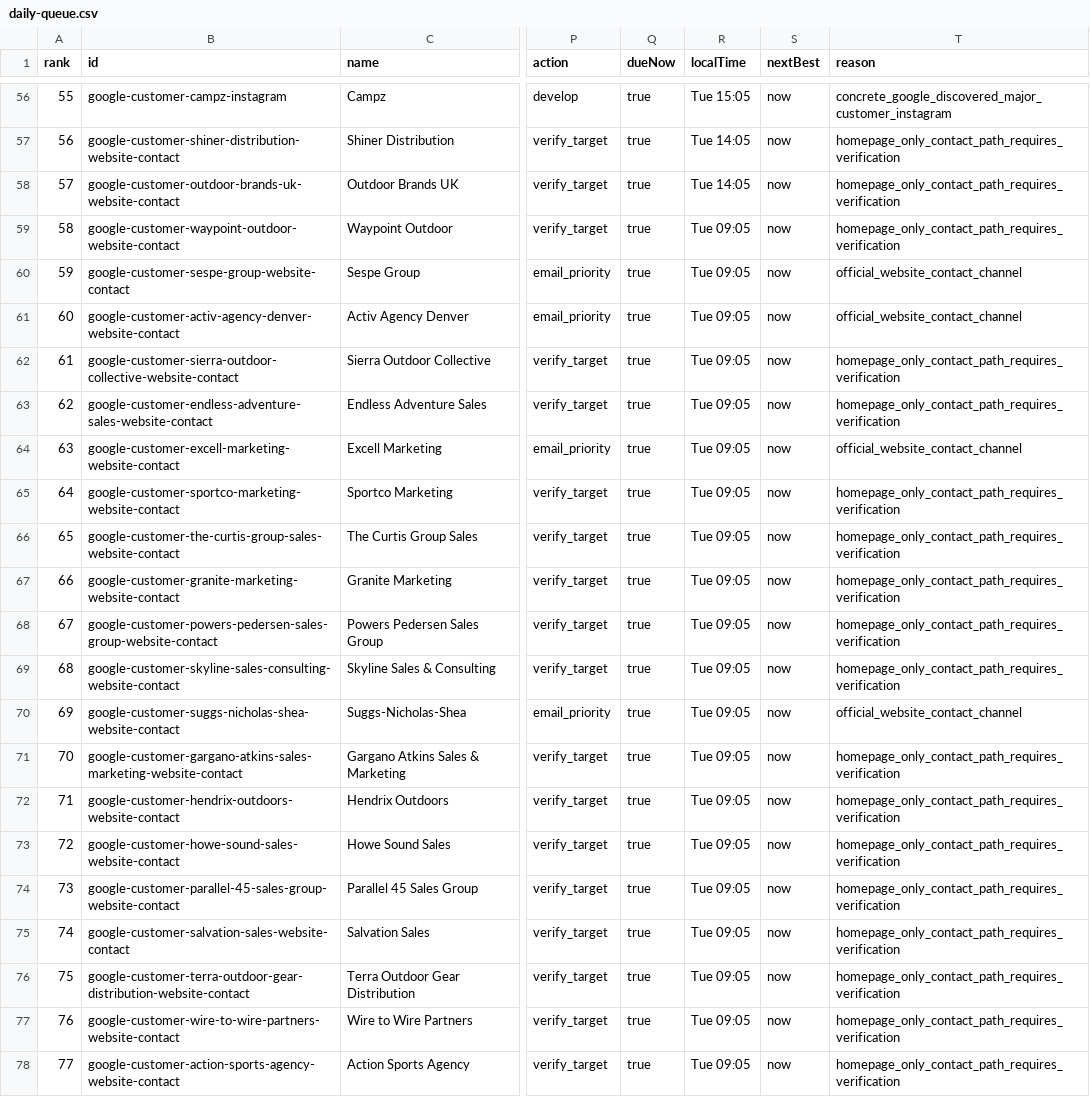
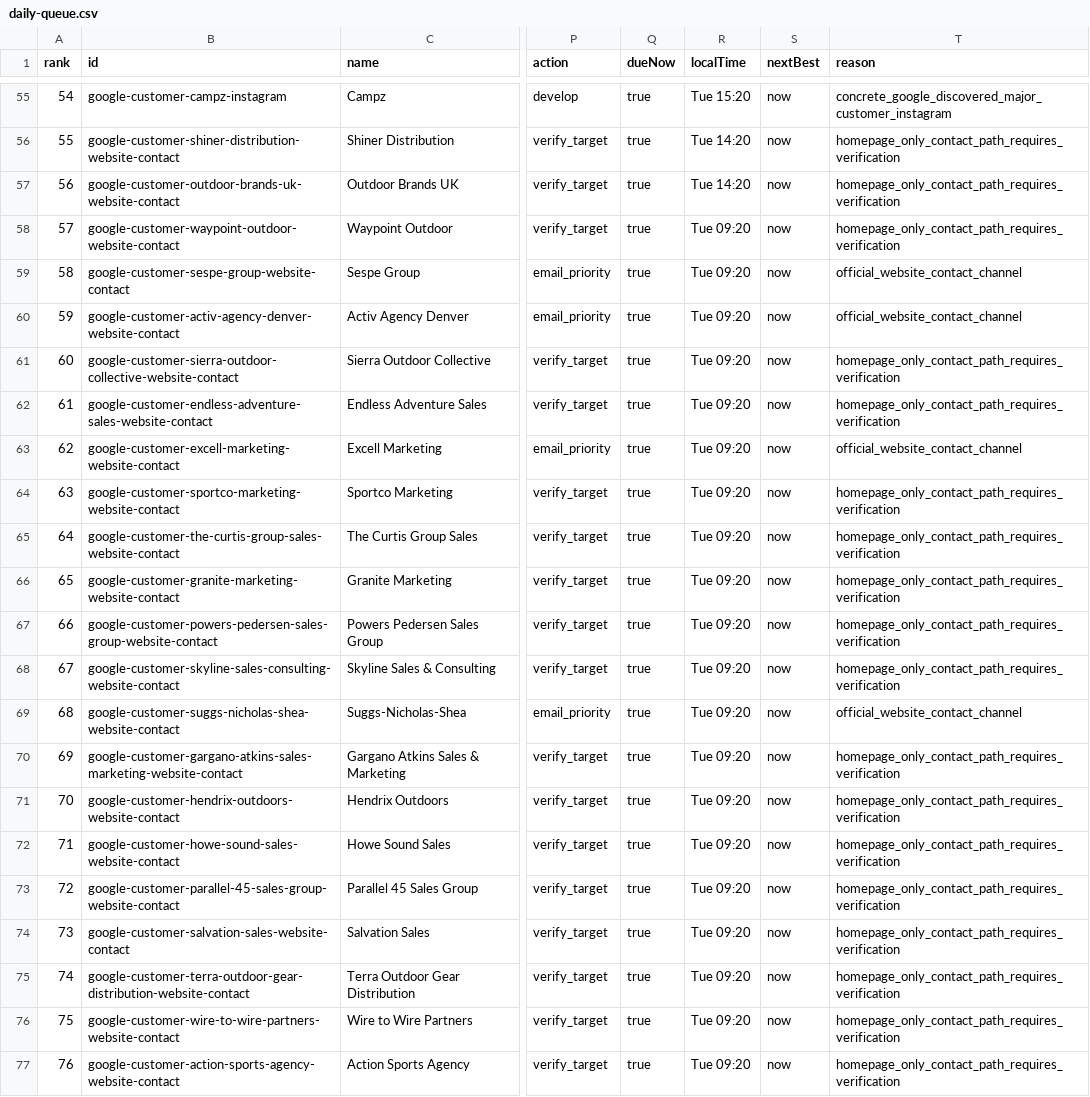
Before and after one commit to Leo-131/1, a CSV file: outreach-dashboard/github-sync/daily-queue.csv, drawn as a sheet; only a part is shown, gaps mark what is left out; addresses are those after the commit; the diff covers the shown part only; the diff names each change by its address in the sheet, - before the commit and + after, or states it on an @@ line.

Commit message:
sync: local outreach data 2026-08-25

```diff
--- a/outreach-dashboard/github-sync/daily-queue.csv
+++ b/outreach-dashboard/github-sync/daily-queue.csv
@@ column A (rank) renumbered from row 28 down @@
-R55 (localTime): Tue 15:05
+R55 (localTime): Tue 15:20
-R56:R57 (localTime): Tue 14:05
+R56:R57 (localTime): Tue 14:20
-R58:R77 (localTime): Tue 09:05
+R58:R77 (localTime): Tue 09:20
```
Also changed, not shown: 1 removed row and 53 edited cells elsewhere in this file, 39 other files.
